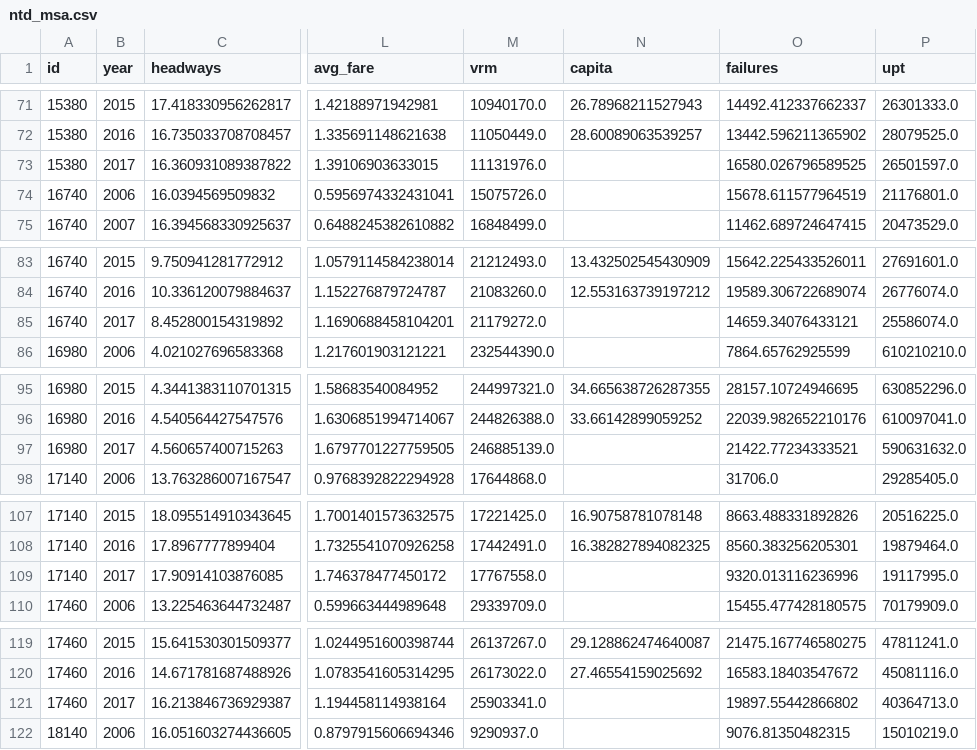
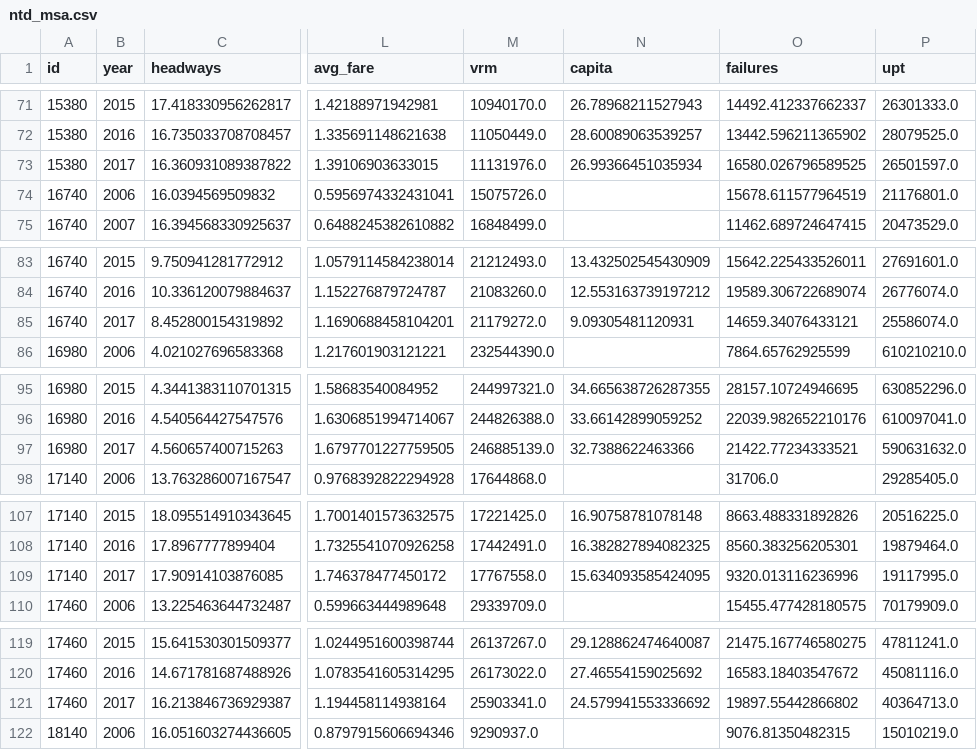
Before and after one commit to axismaps/ridership, a CSV file: data/output/ntd_msa.csv, drawn as a sheet; only a part is shown, gaps mark what is left out; the diff covers the shown part only; the diff names each change by its address in the sheet, - before the commit and + after, or states it on an @@ line.

```diff
--- a/data/output/ntd_msa.csv
+++ b/data/output/ntd_msa.csv
-N73 (capita): (empty)
+N73 (capita): 26.99366451035934
-N85 (capita): (empty)
+N85 (capita): 9.09305481120931
-N97 (capita): (empty)
+N97 (capita): 32.7388622463366
-N109 (capita): (empty)
+N109 (capita): 15.634093585424095
-N121 (capita): (empty)
+N121 (capita): 24.579941553336692
```
Also changed, not shown: 49 edited cells elsewhere in this file, data/output/ntd.csv, data/output/ntd_national.csv, 2 other files.
